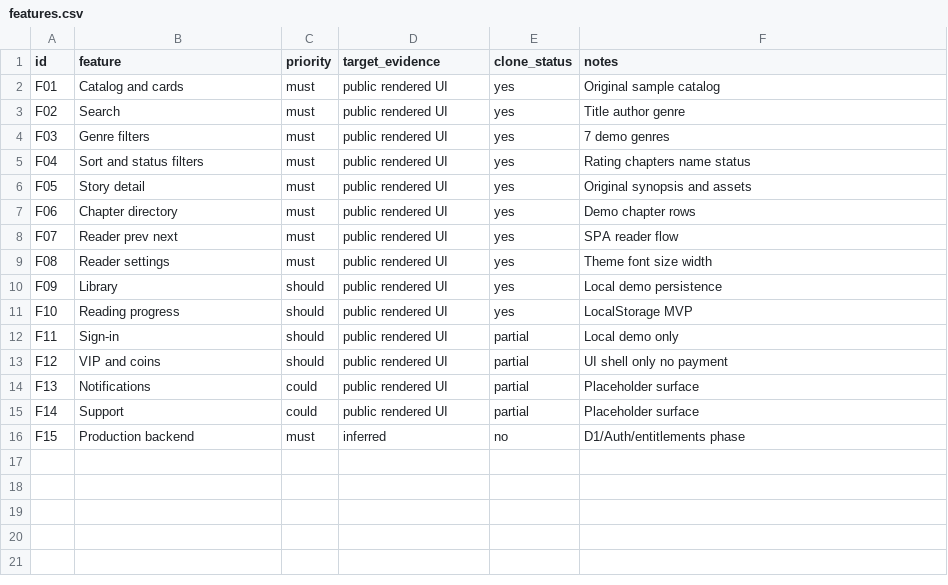
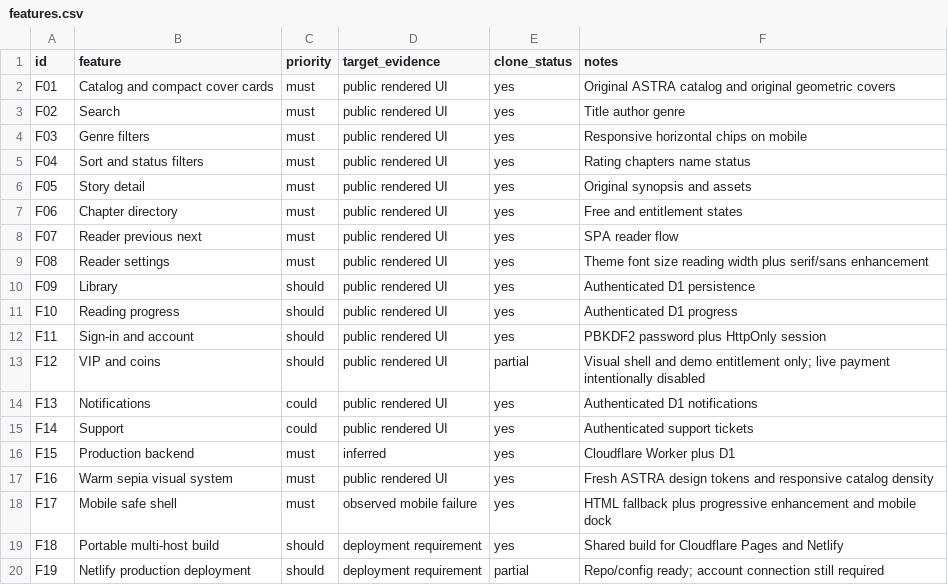
Before and after one commit to anuchit1tube168-cmd/vite-react-template, a CSV file: astra-read/replica/features.csv, drawn as a sheet.

Commit message:
refresh feature parity matrix after auth support and visual rebuild

```diff
--- a/astra-read/replica/features.csv
+++ b/astra-read/replica/features.csv
@@ -1,16 +1,20 @@
 id,feature,priority,target_evidence,clone_status,notes
-F01,Catalog and cards,must,public rendered UI,yes,Original sample catalog
+F01,Catalog and compact cover cards,must,public rendered UI,yes,Original ASTRA catalog and original geometric covers
 F02,Search,must,public rendered UI,yes,Title author genre
-F03,Genre filters,must,public rendered UI,yes,7 demo genres
+F03,Genre filters,must,public rendered UI,yes,Responsive horizontal chips on mobile
 F04,Sort and status filters,must,public rendered UI,yes,Rating chapters name status
 F05,Story detail,must,public rendered UI,yes,Original synopsis and assets
-F06,Chapter directory,must,public rendered UI,yes,Demo chapter rows
-F07,Reader prev next,must,public rendered UI,yes,SPA reader flow
-F08,Reader settings,must,public rendered UI,yes,Theme font size width
-F09,Library,should,public rendered UI,yes,Local demo persistence
-F10,Reading progress,should,public rendered UI,yes,LocalStorage MVP
-F11,Sign-in,should,public rendered UI,partial,Local demo only
-F12,VIP and coins,should,public rendered UI,partial,UI shell only no payment
-F13,Notifications,could,public rendered UI,partial,Placeholder surface
-F14,Support,could,public rendered UI,partial,Placeholder surface
-F15,Production backend,must,inferred,no,D1/Auth/entitlements phase
+F06,Chapter directory,must,public rendered UI,yes,Free and entitlement states
+F07,Reader previous next,must,public rendered UI,yes,SPA reader flow
+F08,Reader settings,must,public rendered UI,yes,Theme font size reading width plus serif/sans enhancement
+F09,Library,should,public rendered UI,yes,Authenticated D1 persistence
+F10,Reading progress,should,public rendered UI,yes,Authenticated D1 progress
+F11,Sign-in and account,should,public rendered UI,yes,PBKDF2 password plus HttpOnly session
+F12,VIP and coins,should,public rendered UI,partial,Visual shell and demo entitlement only; live payment intentionally disabled
+F13,Notifications,could,public rendered UI,yes,Authenticated D1 notifications
+F14,Support,could,public rendered UI,yes,Authenticated support tickets
+F15,Production backend,must,inferred,yes,Cloudflare Worker plus D1
+F16,Warm sepia visual system,must,public rendered UI,yes,Fresh ASTRA design tokens and responsive catalog density
+F17,Mobile safe shell,must,observed mobile failure,yes,HTML fallback plus progressive enhancement and mobile dock
+F18,Portable multi-host build,should,deployment requirement,yes,Shared build for Cloudflare Pages and Netlify
+F19,Netlify production deployment,should,deployment requirement,partial,Repo/config ready; account connection still required
```
